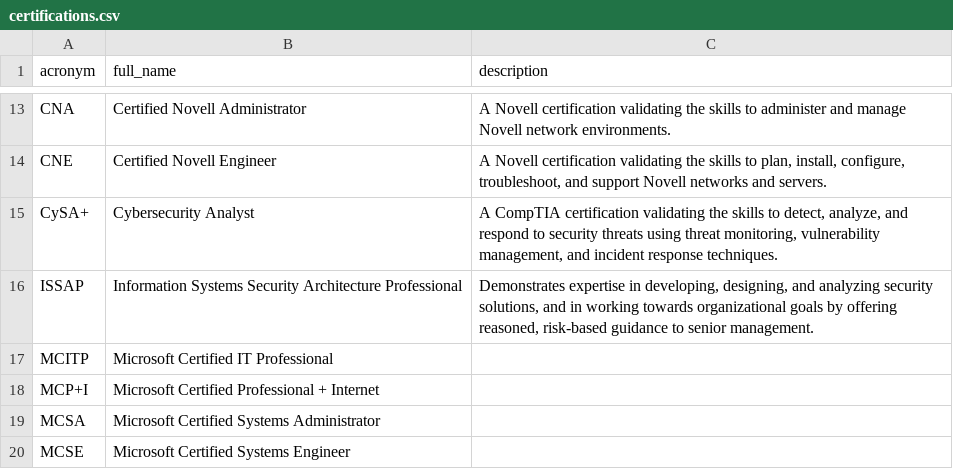
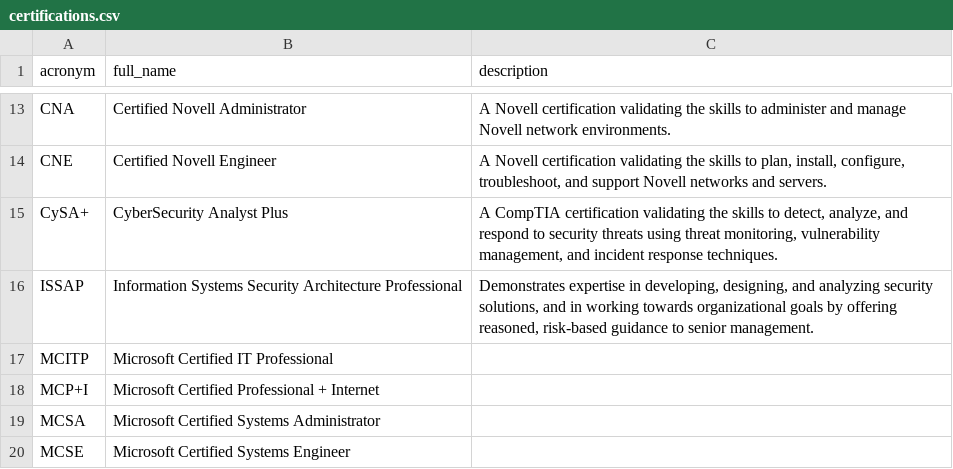
Before and after one commit to NoelStanfordOveson/mezmerize, a CSV file: data/certifications.csv, drawn as a sheet; only a part is shown, gaps mark what is left out.

```diff
--- a/data/certifications.csv
+++ b/data/certifications.csv
@@ -14,3 +14,3 @@ CNA,Certified Novell Administrator,A Novell certification validating the skills
 CNE,Certified Novell Engineer,"A Novell certification validating the skills to plan, install, configure, troubleshoot, and support Novell networks and servers."
-CySA+,Cybersecurity Analyst,"A CompTIA certification validating the skills to detect, analyze, and respond to security threats using threat monitoring, vulnerability management, and incident response techniques."
+CySA+,CyberSecurity Analyst Plus,"A CompTIA certification validating the skills to detect, analyze, and respond to security threats using threat monitoring, vulnerability management, and incident response techniques."
 ISSAP,Information Systems Security Architecture Professional,"Demonstrates expertise in developing, designing, and analyzing security solutions, and in working towards organizational goals by offering reasoned, risk-based guidance to senior management."
```
Also changed, not shown: data/cloud_security.csv, data/cybersecurity.csv, 3 other files.
